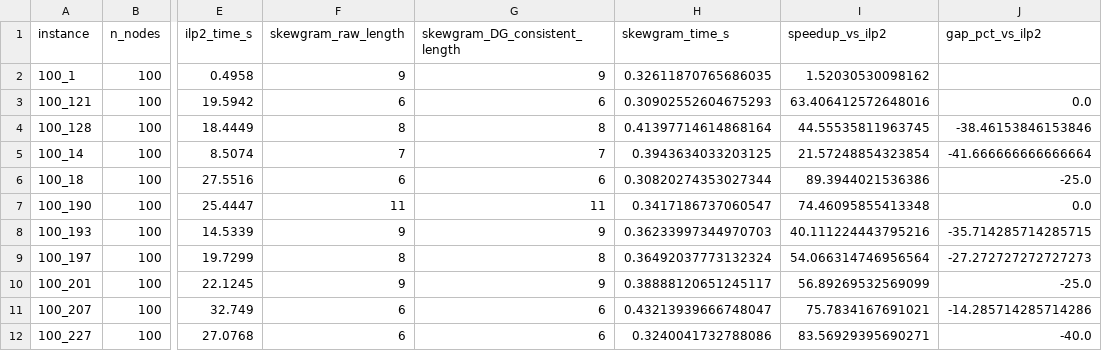
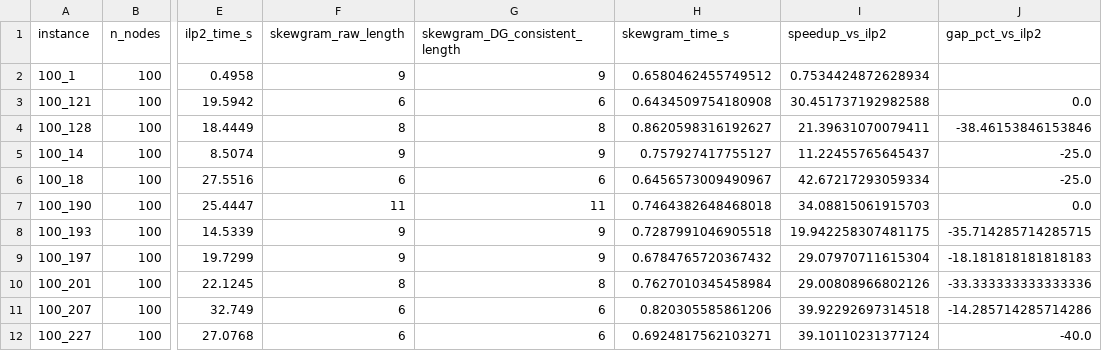
Before and after one commit to AymanMady/deep-learning, a CSV file: results/per_instance_results.csv, drawn as a sheet; only a part is shown, gaps mark what is left out; the diff covers the shown part only; the diff names each change by its address in the sheet, - before the commit and + after, or states it on an @@ line.

```diff
--- a/results/per_instance_results.csv
+++ b/results/per_instance_results.csv
-H2 (skewgram_time_s): 0.32611870765686035
+H2 (skewgram_time_s): 0.6580462455749512
-I2 (speedup_vs_ilp2): 1.52030530098162
+I2 (speedup_vs_ilp2): 0.7534424872628934
-H3 (skewgram_time_s): 0.30902552604675293
+H3 (skewgram_time_s): 0.6434509754180908
-I3 (speedup_vs_ilp2): 63.406412572648016
+I3 (speedup_vs_ilp2): 30.451737192982588
-H4 (skewgram_time_s): 0.41397714614868164
+H4 (skewgram_time_s): 0.8620598316192627
-I4 (speedup_vs_ilp2): 44.55535811963745
+I4 (speedup_vs_ilp2): 21.39631070079411
-F5 (skewgram_raw_length): 7
+F5 (skewgram_raw_length): 9
-G5 (skewgram_DG_consistent_length): 7
+G5 (skewgram_DG_consistent_length): 9
-H5 (skewgram_time_s): 0.3943634033203125
+H5 (skewgram_time_s): 0.757927417755127
-I5 (speedup_vs_ilp2): 21.57248854323854
+I5 (speedup_vs_ilp2): 11.22455765645437
-J5 (gap_pct_vs_ilp2): -41.666666666666664
+J5 (gap_pct_vs_ilp2): -25.0
-H6 (skewgram_time_s): 0.30820274353027344
+H6 (skewgram_time_s): 0.6456573009490967
-I6 (speedup_vs_ilp2): 89.3944021536386
+I6 (speedup_vs_ilp2): 42.67217293059334
-H7 (skewgram_time_s): 0.3417186737060547
+H7 (skewgram_time_s): 0.7464382648468018
-I7 (speedup_vs_ilp2): 74.46095855413348
+I7 (speedup_vs_ilp2): 34.08815061915703
-H8 (skewgram_time_s): 0.36233997344970703
+H8 (skewgram_time_s): 0.7287991046905518
-I8 (speedup_vs_ilp2): 40.111224443795216
+I8 (speedup_vs_ilp2): 19.942258307481175
-F9 (skewgram_raw_length): 8
+F9 (skewgram_raw_length): 9
-G9 (skewgram_DG_consistent_length): 8
+G9 (skewgram_DG_consistent_length): 9
-H9 (skewgram_time_s): 0.36492037773132324
+H9 (skewgram_time_s): 0.6784765720367432
-I9 (speedup_vs_ilp2): 54.066314746956564
+I9 (speedup_vs_ilp2): 29.07970711615304
-J9 (gap_pct_vs_ilp2): -27.272727272727273
+J9 (gap_pct_vs_ilp2): -18.181818181818183
-F10 (skewgram_raw_length): 9
+F10 (skewgram_raw_length): 8
-G10 (skewgram_DG_consistent_length): 9
+G10 (skewgram_DG_consistent_length): 8
-H10 (skewgram_time_s): 0.38888120651245117
+H10 (skewgram_time_s): 0.7627010345458984
-I10 (speedup_vs_ilp2): 56.89269532569099
+I10 (speedup_vs_ilp2): 29.00808966802126
-J10 (gap_pct_vs_ilp2): -25.0
+J10 (gap_pct_vs_ilp2): -33.333333333333336
-H11 (skewgram_time_s): 0.43213939666748047
+H11 (skewgram_time_s): 0.820305585861206
-I11 (speedup_vs_ilp2): 75.7834167691021
+I11 (speedup_vs_ilp2): 39.92292697314518
-H12 (skewgram_time_s): 0.3240041732788086
+H12 (skewgram_time_s): 0.6924817562103271
-I12 (speedup_vs_ilp2): 83.56929395690271
+I12 (speedup_vs_ilp2): 39.10110231377124
```
Also changed, not shown: 81 edited cells elsewhere in this file, results/summary.csv, 6 other files.
